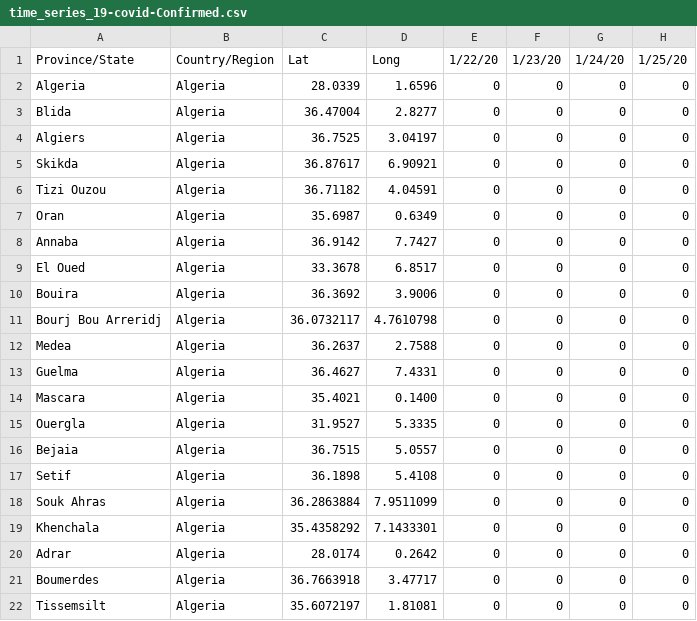
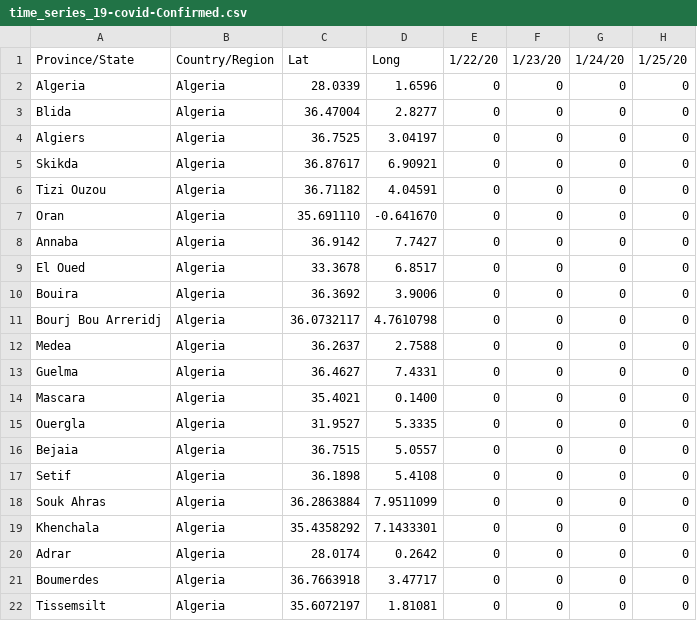
Before and after one commit to OpenDZ/COVID-19, a CSV file: dz_covid_19_data/dz_covid_19_time_series/time_series_19-covid-Confirmed.csv, drawn as a sheet; only a part is shown; the diff names each change by its address in the sheet, - before the commit and + after, or states it on an @@ line.

Commit message:
covid: algeria fix gpc co
Signed-off-by: Djalal Harouni <tixxdz@opendevices.io>

```diff
--- a/dz_covid_19_data/dz_covid_19_time_series/time_series_19-covid-Confirmed.csv
+++ b/dz_covid_19_data/dz_covid_19_time_series/time_series_19-covid-Confirmed.csv
-C7: 35.6987
+C7: 35.691110
-D7: 0.6349
+D7: -0.641670
```
Also changed, not shown: dz_covid_19_data/dz_covid_19_time_series/time_series_19-covid-Deaths.csv, dz_covid_19_data/dz_covid_19_time_series/time_series_19-covid-Recovered.csv.
